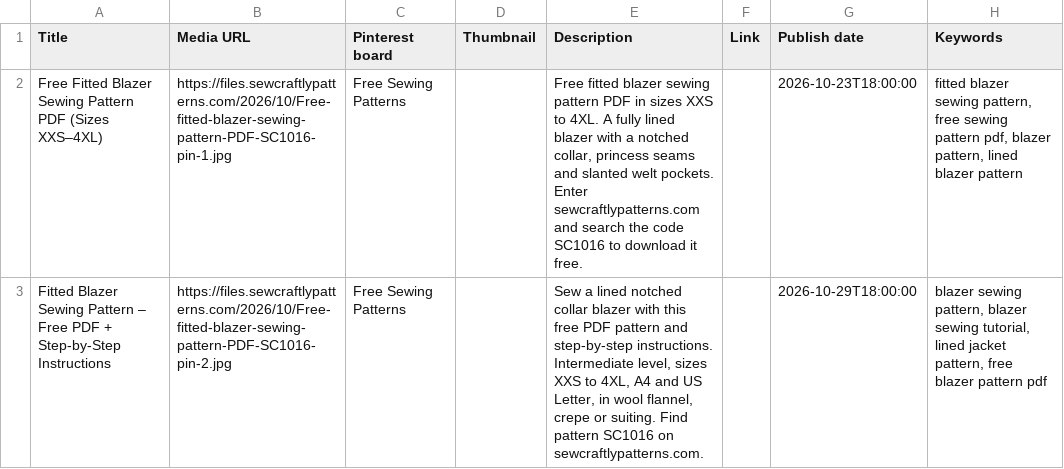
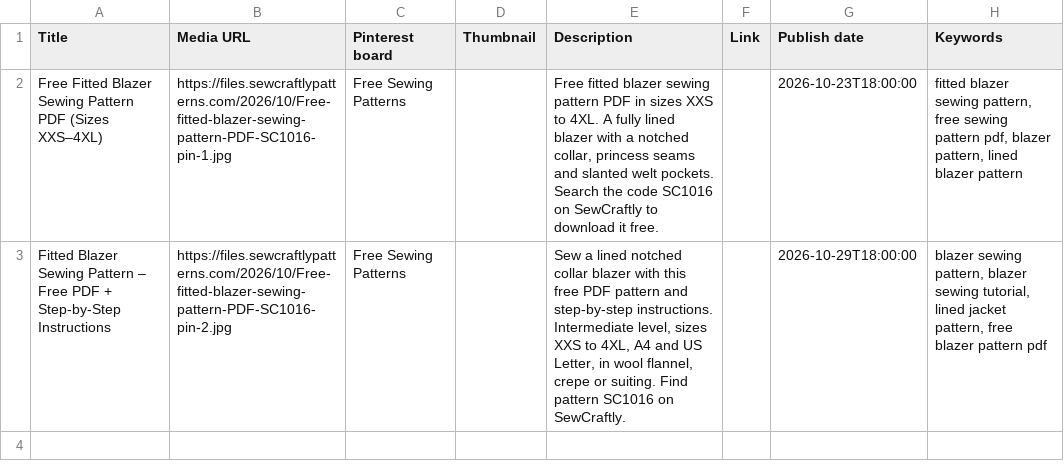
Before and after one commit to tarikben031-maker/sewcraftly-images, a CSV file: pins/fitted-blazer-sewing-pattern-SC1016-pinterest.csv, drawn as a sheet.

```diff
--- a/pins/fitted-blazer-sewing-pattern-SC1016-pinterest.csv
+++ b/pins/fitted-blazer-sewing-pattern-SC1016-pinterest.csv
@@ -1,3 +1,3 @@
 Title,Media URL,Pinterest board,Thumbnail,Description,Link,Publish date,Keywords
-Free Fitted Blazer Sewing Pattern PDF (Sizes XXS–4XL),https://files.sewcraftlypatterns.com/2026/10/Free-fitted-blazer-sewing-pattern-PDF-SC1016-pin-1.jpg,Free Sewing Patterns,,"Free fitted blazer sewing pattern PDF in sizes XXS to 4XL. A fully lined blazer with a notched collar, princess seams and slanted welt pockets. Enter sewcraftlypatterns.com and search the code SC1016 to download it free.",,2026-10-23T18:00:00,"fitted blazer sewing pattern, free sewing pattern pdf, blazer pattern, lined blazer pattern"
-Fitted Blazer Sewing Pattern – Free PDF + Step-by-Step Instructions,https://files.sewcraftlypatterns.com/2026/10/Free-fitted-blazer-sewing-pattern-PDF-SC1016-pin-2.jpg,Free Sewing Patterns,,"Sew a lined notched collar blazer with this free PDF pattern and step-by-step instructions. Intermediate level, sizes XXS to 4XL, A4 and US Letter, in wool flannel, crepe or suiting. Find pattern SC1016 on sewcraftlypatterns.com.",,2026-10-29T18:00:00,"blazer sewing pattern, blazer sewing tutorial, lined jacket pattern, free blazer pattern pdf"
+Free Fitted Blazer Sewing Pattern PDF (Sizes XXS–4XL),https://files.sewcraftlypatterns.com/2026/10/Free-fitted-blazer-sewing-pattern-PDF-SC1016-pin-1.jpg,Free Sewing Patterns,,"Free fitted blazer sewing pattern PDF in sizes XXS to 4XL. A fully lined blazer with a notched collar, princess seams and slanted welt pockets. Search the code SC1016 on SewCraftly to download it free.",,2026-10-23T18:00:00,"fitted blazer sewing pattern, free sewing pattern pdf, blazer pattern, lined blazer pattern"
+Fitted Blazer Sewing Pattern – Free PDF + Step-by-Step Instructions,https://files.sewcraftlypatterns.com/2026/10/Free-fitted-blazer-sewing-pattern-PDF-SC1016-pin-2.jpg,Free Sewing Patterns,,"Sew a lined notched collar blazer with this free PDF pattern and step-by-step instructions. Intermediate level, sizes XXS to 4XL, A4 and US Letter, in wool flannel, crepe or suiting. Find pattern SC1016 on SewCraftly.",,2026-10-29T18:00:00,"blazer sewing pattern, blazer sewing tutorial, lined jacket pattern, free blazer pattern pdf"
```
Also changed, not shown: 5 other files.
